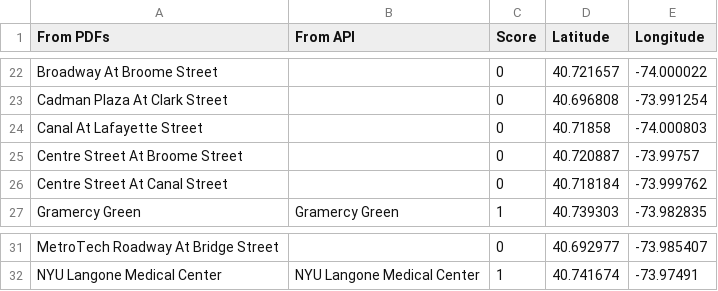
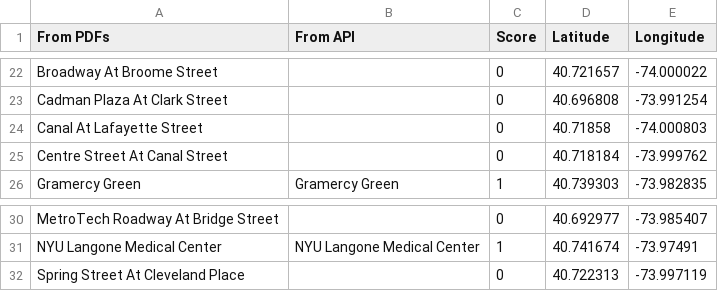
Before and after one commit to itineraries/flask-app, a CSV file: ctip/scheduler-and-mapper/Stop Locations.csv, drawn as a sheet; only a part is shown, gaps mark what is left out.

Commit message:
Updated from scheduler-and-mapper

```diff
--- a/ctip/scheduler-and-mapper/Stop Locations.csv
+++ b/ctip/scheduler-and-mapper/Stop Locations.csv
@@ -24,3 +24,2 @@ Cadman Plaza At Clark Street,,0,40.696808,-73.991254
 Canal At Lafayette Street,,0,40.71858,-74.000803
-Centre Street At Broome Street,,0,40.720887,-73.99757
 Centre Street At Canal Street,,0,40.718184,-73.999762
@@ -32 +31,2 @@ MetroTech Roadway At Bridge Street,,0,40.692977,-73.985407
 NYU Langone Medical Center,NYU Langone Medical Center,1,40.741674,-73.97491
+Spring Street At Cleveland Place,,0,40.722313,-73.997119
```
Also changed, not shown: 2 other files.
